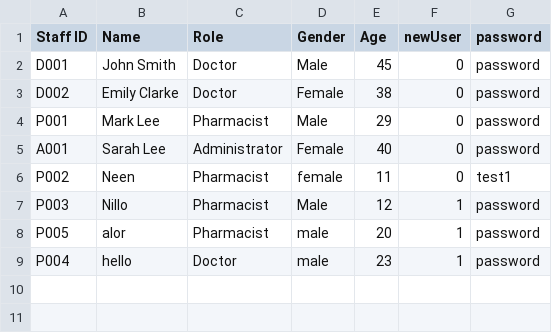
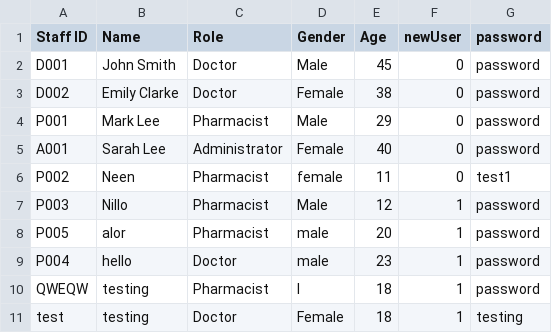
Before and after one commit to ajunhoa/OOP-Project, a CSV file: assets/updatedstafflist.csv, drawn as a sheet.

```diff
--- a/assets/updatedstafflist.csv
+++ b/assets/updatedstafflist.csv
@@ -9 +9,3 @@ P005,alor,Pharmacist,male,20,1,password
 P004,hello,Doctor,male,23,1,password
+QWEQW,testing,Pharmacist,l,18,1,password
+test,testing,Doctor,Female,18,1,testing
```
Also changed, not shown: assets/appointment.csv, assets/appointment_outcome.csv, 4 other files.
